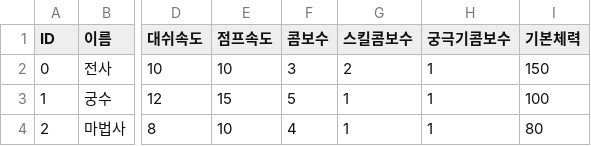
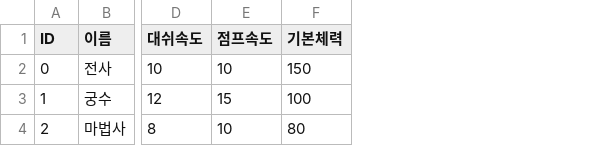
Before and after one commit to kimchosungjun/RPG_TP, a CSV file: Document/PlayerTableCsv/PlayerTable.csv, drawn as a sheet; only a part is shown, gaps mark what is left out; the diff names each change by its address in the sheet, - before the commit and + after, or states it on an @@ line.

Commit message:
Function : Player Refactory (1)
- BasePlayer를 상속받는 캐릭터들은 상속이 필요 없음.
- Player가 다루는 컨트롤 스크립트는 효율적이지 못한 상속 사용중이라 이 역시도 수정중

```diff
--- a/Document/PlayerTableCsv/PlayerTable.csv
+++ b/Document/PlayerTableCsv/PlayerTable.csv
-column F (콤보수), rows 2-4: 3 | 5 | 4
-column G (스킬콤보수), rows 2-4: 2 | 1 | 1
-column H (궁극기콤보수), rows 2-4: all 1
```
Also changed, not shown: 48 other files.
